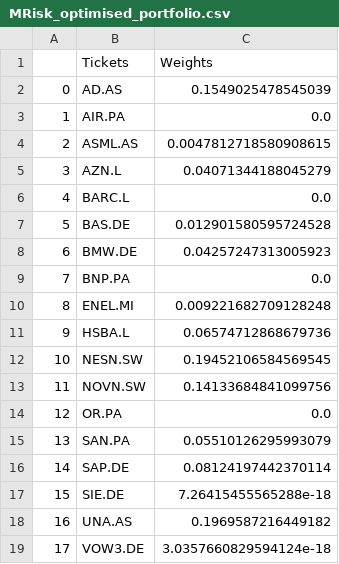
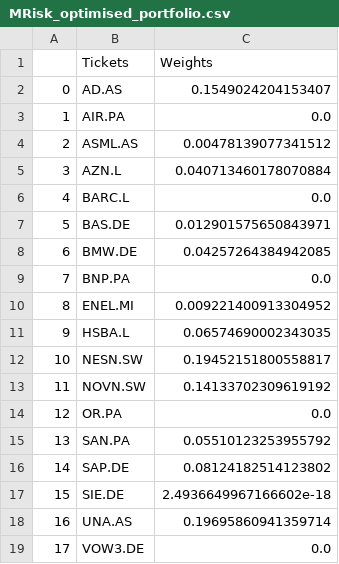
Before and after one commit to appsaprinsky/project-ml-prices, a CSV file: portfolio/output/MRisk_optimised_portfolio.csv, drawn as a sheet.

```diff
--- a/portfolio/output/MRisk_optimised_portfolio.csv
+++ b/portfolio/output/MRisk_optimised_portfolio.csv
@@ -1,19 +1,19 @@
 ,Tickets,Weights
-0,AD.AS,0.1549025478545039
+0,AD.AS,0.1549024204153407
 1,AIR.PA,0.0
-2,ASML.AS,0.0047812718580908615
-3,AZN.L,0.04071344188045279
+2,ASML.AS,0.00478139077341512
+3,AZN.L,0.040713460178070884
 4,BARC.L,0.0
-5,BAS.DE,0.012901580595724528
-6,BMW.DE,0.04257247313005923
+5,BAS.DE,0.012901575650843971
+6,BMW.DE,0.04257264384942085
 7,BNP.PA,0.0
-8,ENEL.MI,0.009221682709128248
-9,HSBA.L,0.06574712868679736
-10,NESN.SW,0.19452106584569545
-11,NOVN.SW,0.14133684841099756
+8,ENEL.MI,0.009221400913304952
+9,HSBA.L,0.06574690002343035
+10,NESN.SW,0.19452151800558817
+11,NOVN.SW,0.14133702309619192
 12,OR.PA,0.0
-13,SAN.PA,0.05510126295993079
-14,SAP.DE,0.08124197442370114
-15,SIE.DE,7.26415455565288e-18
-16,UNA.AS,0.1969587216449182
-17,VOW3.DE,3.0357660829594124e-18
+13,SAN.PA,0.05510123253955792
+14,SAP.DE,0.08124182514123802
+15,SIE.DE,2.4936649967166602e-18
+16,UNA.AS,0.19695860941359714
+17,VOW3.DE,0.0
```
Also changed, not shown: portfolio/output/optimised_portfolio.csv, 5 other files.
